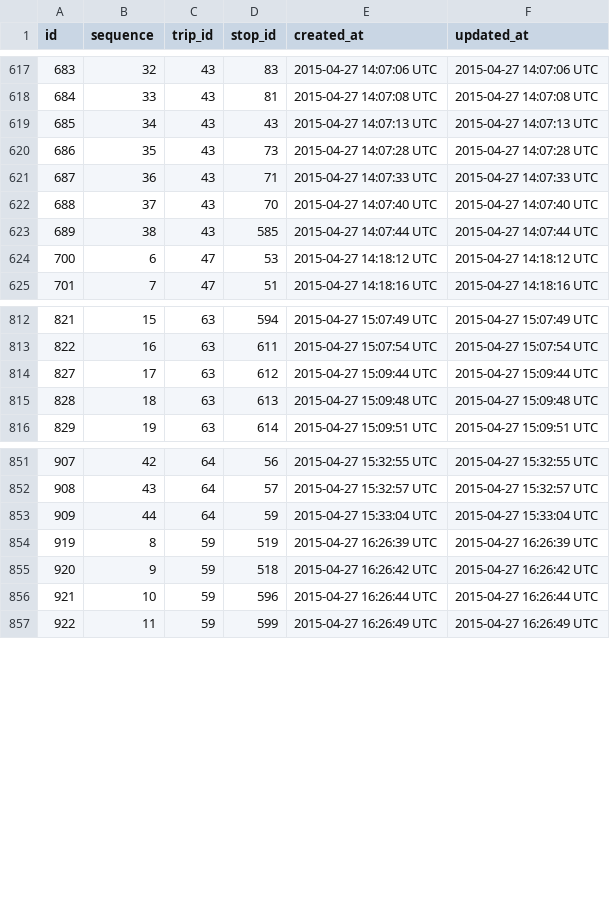
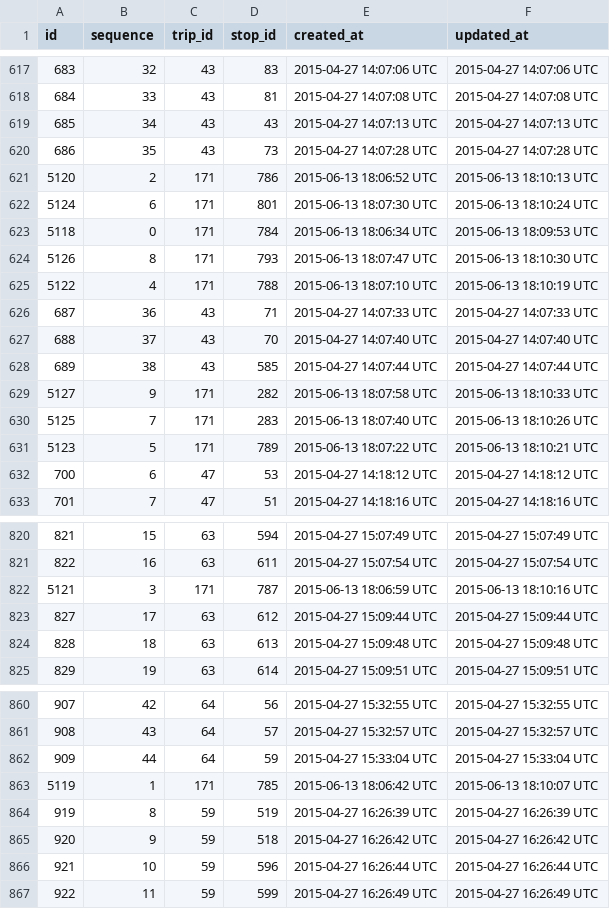
Before and after one commit to merlos/panatrans-dataset, a CSV file: stop_sequences.csv, drawn as a sheet; only a part is shown, gaps mark what is left out.

Commit message:
Added some stop_sequences of  Don Bosco - Vía España - Albrook

```diff
--- a/stop_sequences.csv
+++ b/stop_sequences.csv
@@ -620,2 +620,7 @@ id,sequence,trip_id,stop_id,created_at,updated_at
 686,35,43,73,2015-04-27 14:07:28 UTC,2015-04-27 14:07:28 UTC
+5120,2,171,786,2015-06-13 18:06:52 UTC,2015-06-13 18:10:13 UTC
+5124,6,171,801,2015-06-13 18:07:30 UTC,2015-06-13 18:10:24 UTC
+5118,0,171,784,2015-06-13 18:06:34 UTC,2015-06-13 18:09:53 UTC
+5126,8,171,793,2015-06-13 18:07:47 UTC,2015-06-13 18:10:30 UTC
+5122,4,171,788,2015-06-13 18:07:10 UTC,2015-06-13 18:10:19 UTC
 687,36,43,71,2015-04-27 14:07:33 UTC,2015-04-27 14:07:33 UTC
@@ -623,2 +628,5 @@ id,sequence,trip_id,stop_id,created_at,updated_at
 689,38,43,585,2015-04-27 14:07:44 UTC,2015-04-27 14:07:44 UTC
+5127,9,171,282,2015-06-13 18:07:58 UTC,2015-06-13 18:10:33 UTC
+5125,7,171,283,2015-06-13 18:07:40 UTC,2015-06-13 18:10:26 UTC
+5123,5,171,789,2015-06-13 18:07:22 UTC,2015-06-13 18:10:21 UTC
 700,6,47,53,2015-04-27 14:18:12 UTC,2015-04-27 14:18:12 UTC
@@ -813,2 +821,3 @@ id,sequence,trip_id,stop_id,created_at,updated_at
 822,16,63,611,2015-04-27 15:07:54 UTC,2015-04-27 15:07:54 UTC
+5121,3,171,787,2015-06-13 18:06:59 UTC,2015-06-13 18:10:16 UTC
 827,17,63,612,2015-04-27 15:09:44 UTC,2015-04-27 15:09:44 UTC
@@ -853,2 +862,3 @@ id,sequence,trip_id,stop_id,created_at,updated_at
 909,44,64,59,2015-04-27 15:33:04 UTC,2015-04-27 15:33:04 UTC
+5119,1,171,785,2015-06-13 18:06:42 UTC,2015-06-13 18:10:07 UTC
 919,8,59,519,2015-04-27 16:26:39 UTC,2015-04-27 16:26:39 UTC
```
Also changed, not shown: stops.csv.
